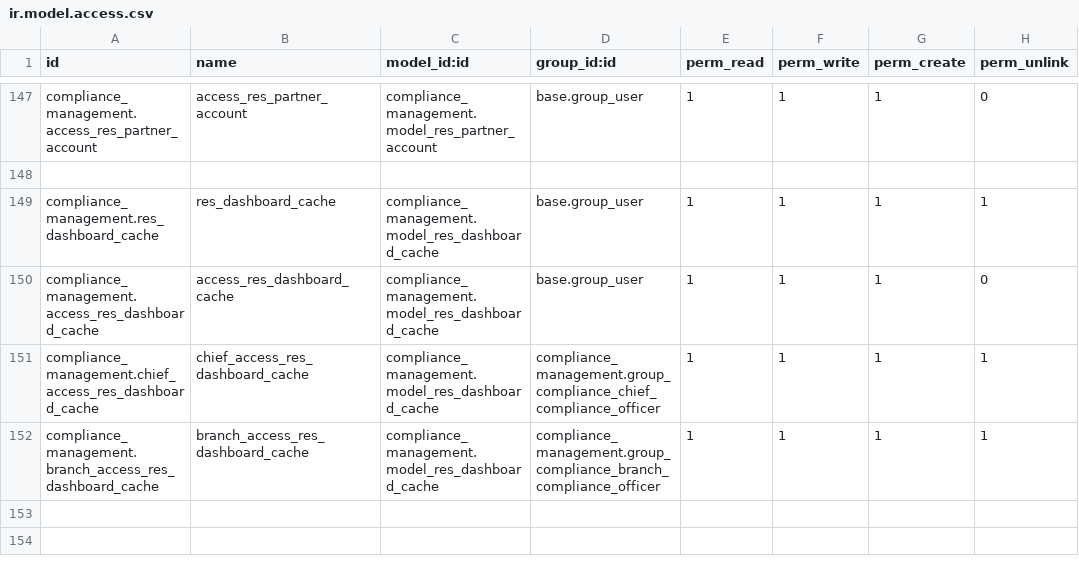
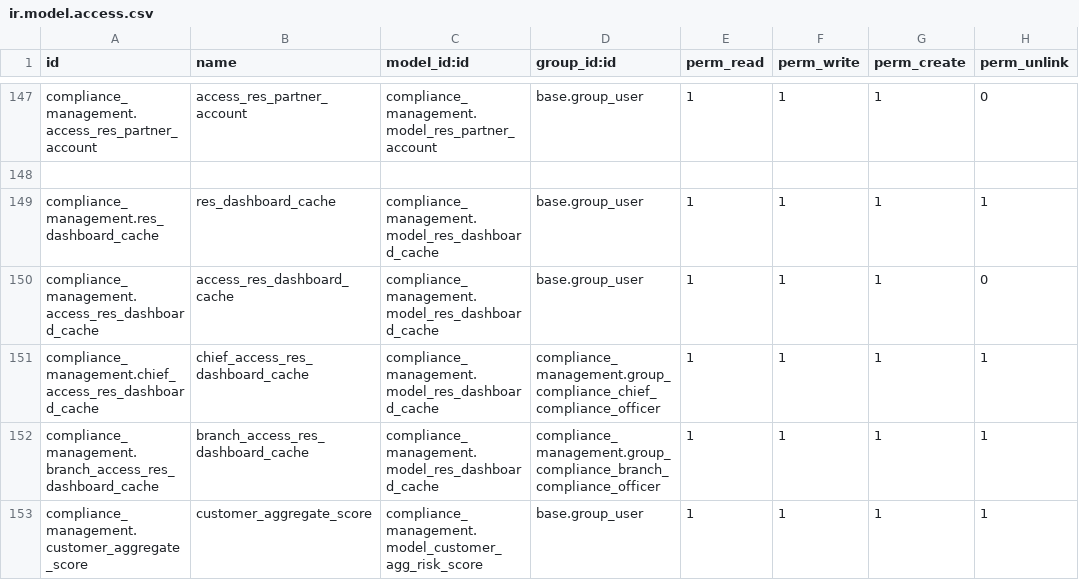
Before and after one commit to novaji-introserve/matrics-app, a CSV file: compliance_management/security/ir.model.access.csv, drawn as a sheet; only a part is shown, gaps mark what is left out.

Commit message:
modify weighted avg risk score with correct formula and also make it cron job

```diff
--- a/compliance_management/security/ir.model.access.csv
+++ b/compliance_management/security/ir.model.access.csv
@@ -152 +152,2 @@ compliance_management.chief_access_res_dashboard_cache,chief_access_res_dashboar
 compliance_management.branch_access_res_dashboard_cache,branch_access_res_dashboard_cache,compliance_management.model_res_dashboard_cache,compliance_management.group_compliance_branch_compliance_officer,1,1,1,1
+compliance_management.customer_aggregate_score,customer_aggregate_score,compliance_management.model_customer_agg_risk_score,base.group_user,1,1,1,1
```
Also changed, not shown: 5 other files.
